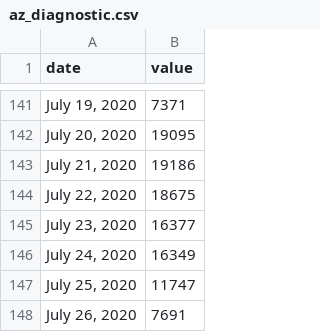
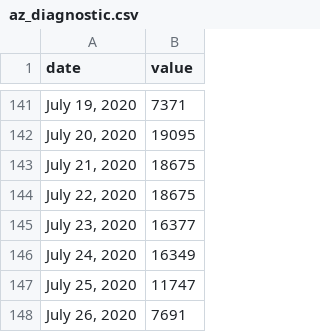
Before and after one commit to COVID19Tracking/covid19-datafetcher, a CSV file: az_diagnostic.csv, drawn as a sheet; only a part is shown, gaps mark what is left out.

```diff
--- a/az_diagnostic.csv
+++ b/az_diagnostic.csv
@@ -142,3 +142,3 @@ date,value
 "July 20, 2020",19095
-"July 21, 2020",19186
+"July 21, 2020",18675
 "July 22, 2020",18675
```
